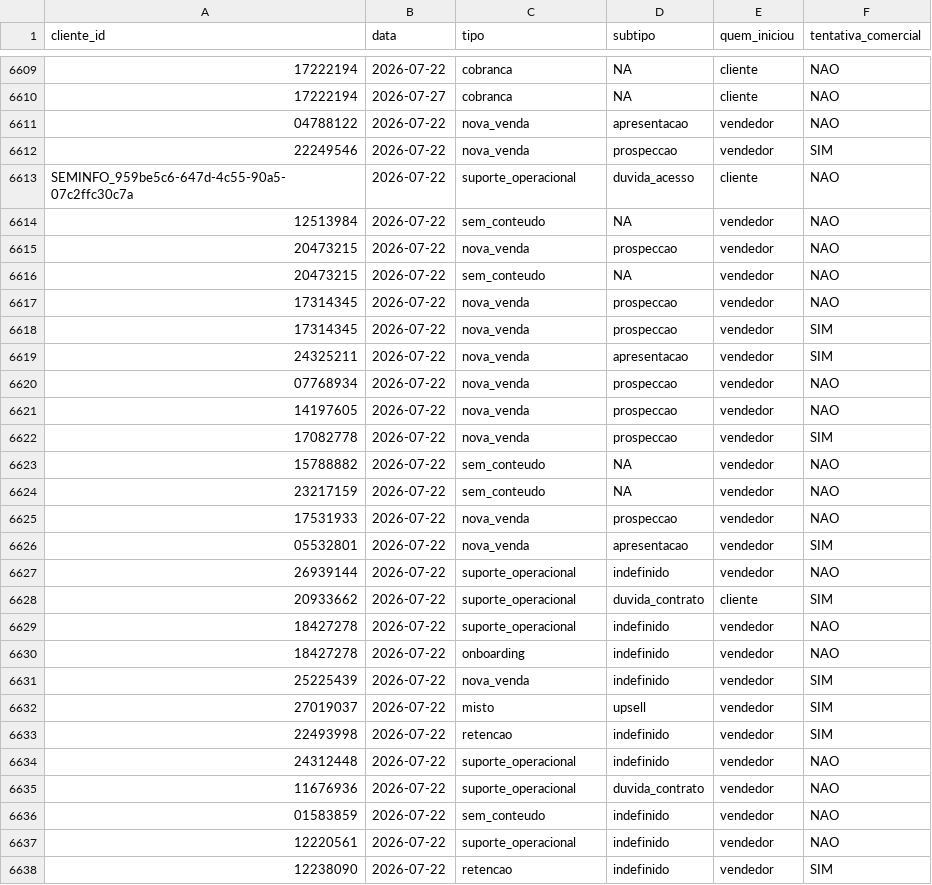
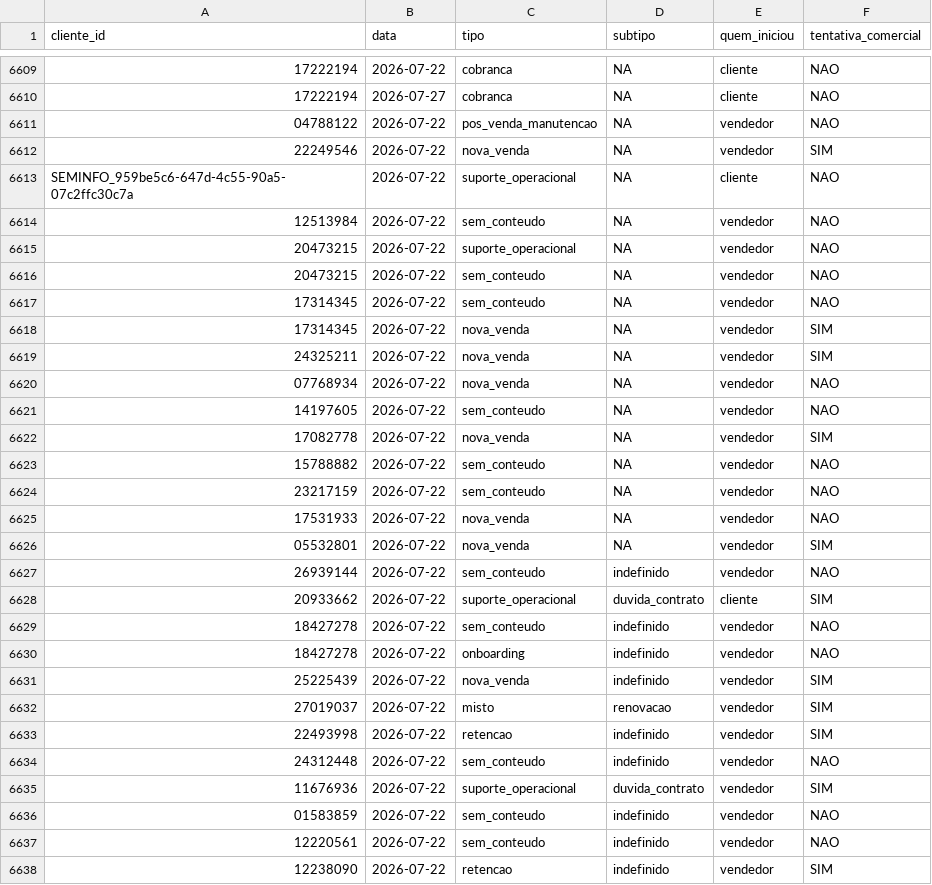
Before and after one commit to thiagolibrelon/localiza-excelencia-comercial, a CSV file: JULHO/consolidado/P2.csv, drawn as a sheet; only a part is shown, gaps mark what is left out; the diff covers the shown part only; the diff names each change by its address in the sheet, - before the commit and + after, or states it on an @@ line.

```diff
--- a/JULHO/consolidado/P2.csv
+++ b/JULHO/consolidado/P2.csv
-C6611 (tipo): nova_venda
+C6611 (tipo): pos_venda_manutencao
-D6611 (subtipo): apresentacao
+D6611 (subtipo): NA
-D6612 (subtipo): prospeccao
+D6612 (subtipo): NA
-D6613 (subtipo): duvida_acesso
+D6613 (subtipo): NA
-C6615 (tipo): nova_venda
+C6615 (tipo): suporte_operacional
-D6615 (subtipo): prospeccao
+D6615 (subtipo): NA
-C6617 (tipo): nova_venda
+C6617 (tipo): sem_conteudo
-D6617:D6618 (subtipo): prospeccao
+D6617:D6618 (subtipo): NA
-D6619 (subtipo): apresentacao
+D6619 (subtipo): NA
-D6620:D6622 (subtipo): prospeccao
+D6620:D6622 (subtipo): NA
-C6621 (tipo): nova_venda
+C6621 (tipo): sem_conteudo
-D6625 (subtipo): prospeccao
+D6625 (subtipo): NA
-D6626 (subtipo): apresentacao
+D6626 (subtipo): NA
-C6627 (tipo): suporte_operacional
+C6627 (tipo): sem_conteudo
-C6629 (tipo): suporte_operacional
+C6629 (tipo): sem_conteudo
-D6632 (subtipo): upsell
+D6632 (subtipo): renovacao
-C6634 (tipo): suporte_operacional
+C6634 (tipo): sem_conteudo
-F6635 (tentativa_comercial): NAO
+F6635 (tentativa_comercial): SIM
-C6637 (tipo): suporte_operacional
+C6637 (tipo): sem_conteudo
```
Also changed, not shown: 40 edited cells elsewhere in this file, JULHO/consolidado/P1.csv, 4 other files.
